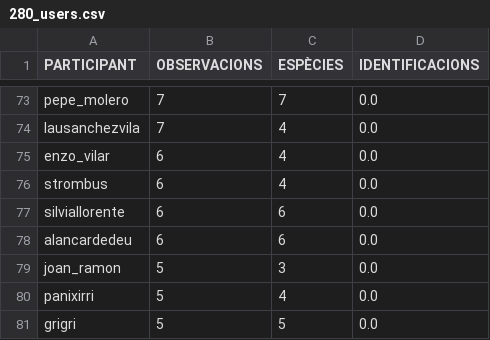
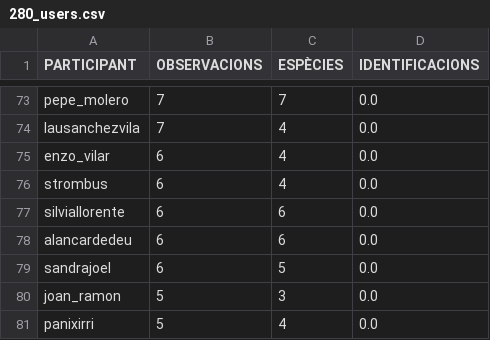
Before and after one commit to pynomaly/datawrapper_update, a CSV file: data/280_users.csv, drawn as a sheet; only a part is shown, gaps mark what is left out; the shorter side is filled out with more unchanged rows.

```diff
--- a/data/280_users.csv
+++ b/data/280_users.csv
@@ -78,2 +78,3 @@ silviallorente,6,6,0.0
 alancardedeu,6,6,0.0
+sandrajoel,6,5,0.0
 joan_ramon,5,3,0.0
```
Also changed, not shown: data/282_users.csv, data/283_main_metrics_per_day.csv, 6 other files.
